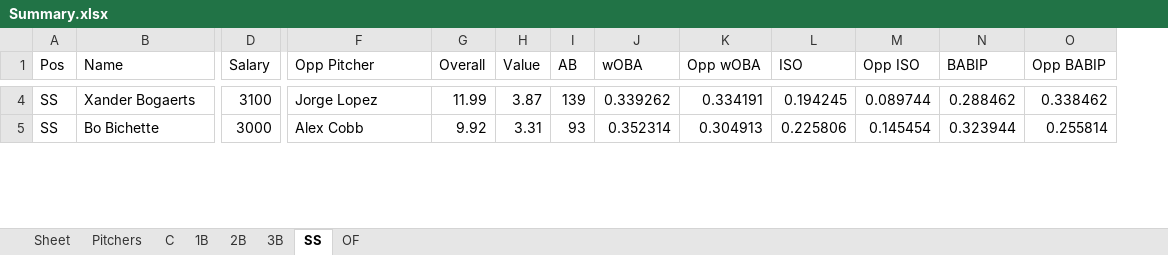
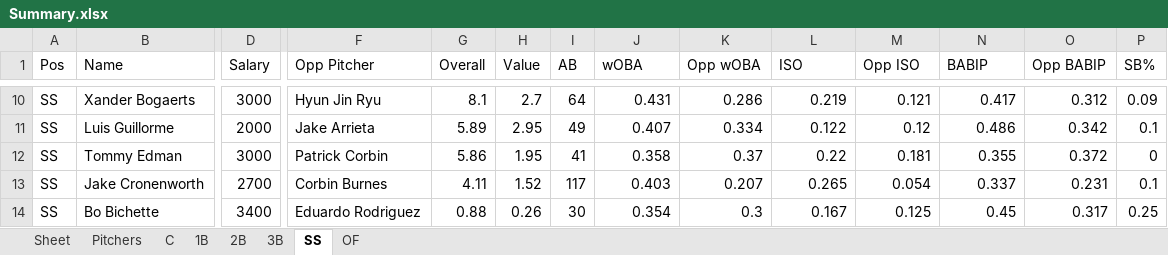
Before and after one commit to ramaya947/DFS-Research-Automation, an Excel workbook: Summary.xlsx, sheet SS, drawn as a sheet; only a part is shown, gaps mark what is left out; values as stored, in another font and other column widths than the file's, no cell formats; addresses are those after the commit; rows hold the shown columns only; the diff covers the shown part only; the diff names each change by its address in the sheet, - before the commit and + after, or states it on an @@ line.

```diff
--- a/Summary.xlsx (sheet SS)
+++ b/Summary.xlsx (sheet SS)
+column P (SB%), row 10: 0.09; row 14: 0.25
-D10 (Salary): 3100
+D10 (Salary): 3000
-F10 (Opp Pitcher): Jorge Lopez
+F10 (Opp Pitcher): Hyun Jin Ryu
-G10 (Overall): 11.99
+G10 (Overall): 8.1
-H10 (Value): 3.87
+H10 (Value): 2.7
-I10 (AB): 139
+I10 (AB): 64
-J10 (wOBA): 0.339262
+J10 (wOBA): 0.431
-K10 (Opp wOBA): 0.334191
+K10 (Opp wOBA): 0.286
-L10 (ISO): 0.194245
+L10 (ISO): 0.219
-M10 (Opp ISO): 0.089744
+M10 (Opp ISO): 0.121
-N10 (BABIP): 0.288462
+N10 (BABIP): 0.417
-O10 (Opp BABIP): 0.338462
+O10 (Opp BABIP): 0.312
+row 11: SS | Luis Guillorme | 2000 | Jake Arrieta | 5.89 | 2.95 | 49 | 0.407 | 0.334 | 0.122 | 0.12 | 0.486 | 0.342 | 0.1
+row 12: SS | Tommy Edman | 3000 | Patrick Corbin | 5.86 | 1.95 | 41 | 0.358 | 0.37 | 0.22 | 0.181 | 0.355 | 0.372 | 0
+row 13: SS | Jake Cronenworth | 2700 | Corbin Burnes | 4.11 | 1.52 | 117 | 0.403 | 0.207 | 0.265 | 0.054 | 0.337 | 0.231 | 0.1
-D14 (Salary): 3000
+D14 (Salary): 3400
-F14 (Opp Pitcher): Alex Cobb
+F14 (Opp Pitcher): Eduardo Rodriguez
-G14 (Overall): 9.92
+G14 (Overall): 0.88
-H14 (Value): 3.31
+H14 (Value): 0.26
-I14 (AB): 93
+I14 (AB): 30
-J14 (wOBA): 0.352314
+J14 (wOBA): 0.354
-K14 (Opp wOBA): 0.304913
+K14 (Opp wOBA): 0.3
-L14 (ISO): 0.225806
+L14 (ISO): 0.167
-M14 (Opp ISO): 0.145454
+M14 (Opp ISO): 0.125
-N14 (BABIP): 0.323944
+N14 (BABIP): 0.45
-O14 (Opp BABIP): 0.255814
+O14 (Opp BABIP): 0.317
```
Also changed, not shown: 14 added rows, 18 removed rows and 53 edited cells elsewhere in this sheet, sheet OF, sheet C, sheet 3B, sheet 2B, sheet Pitchers, sheet 1B, cell formats, 8 other files.
